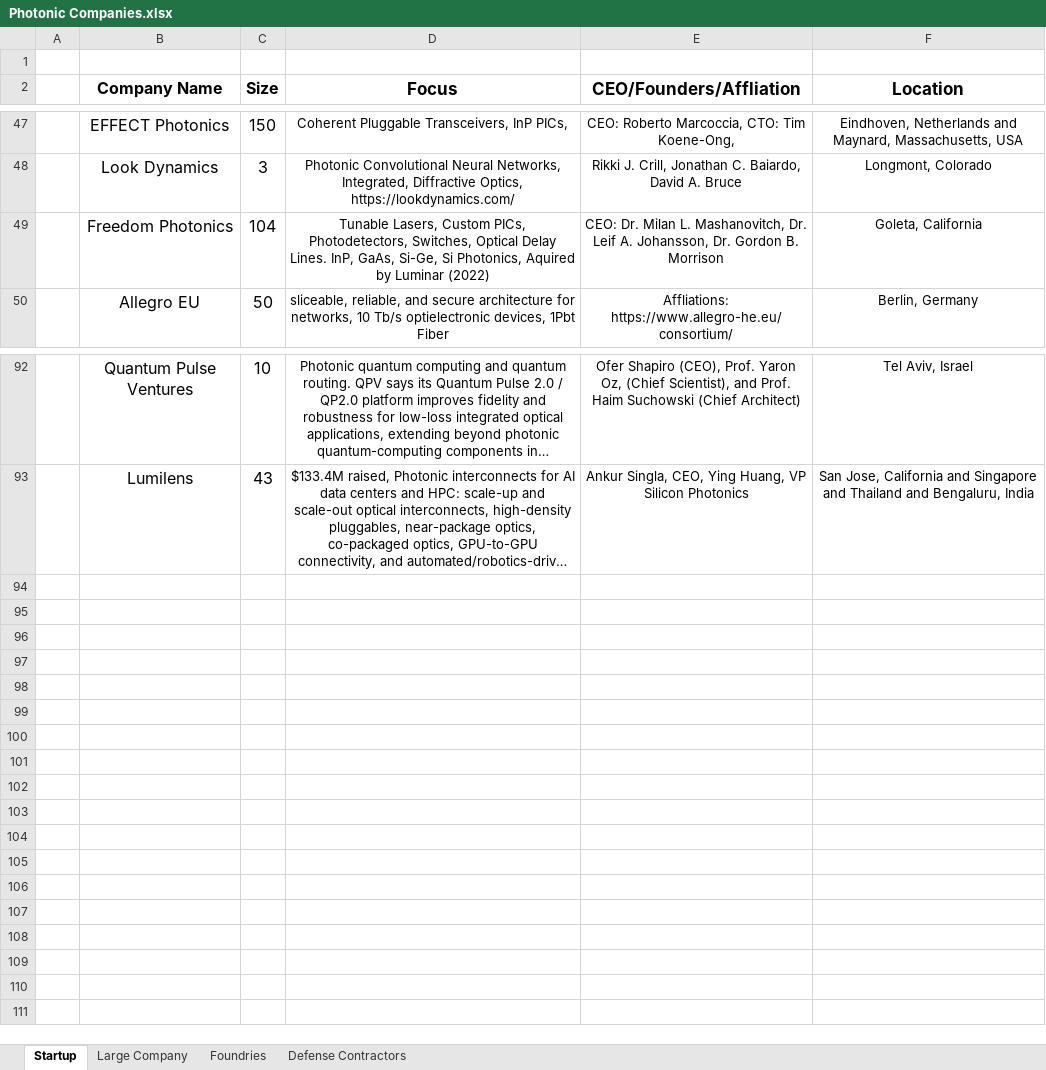
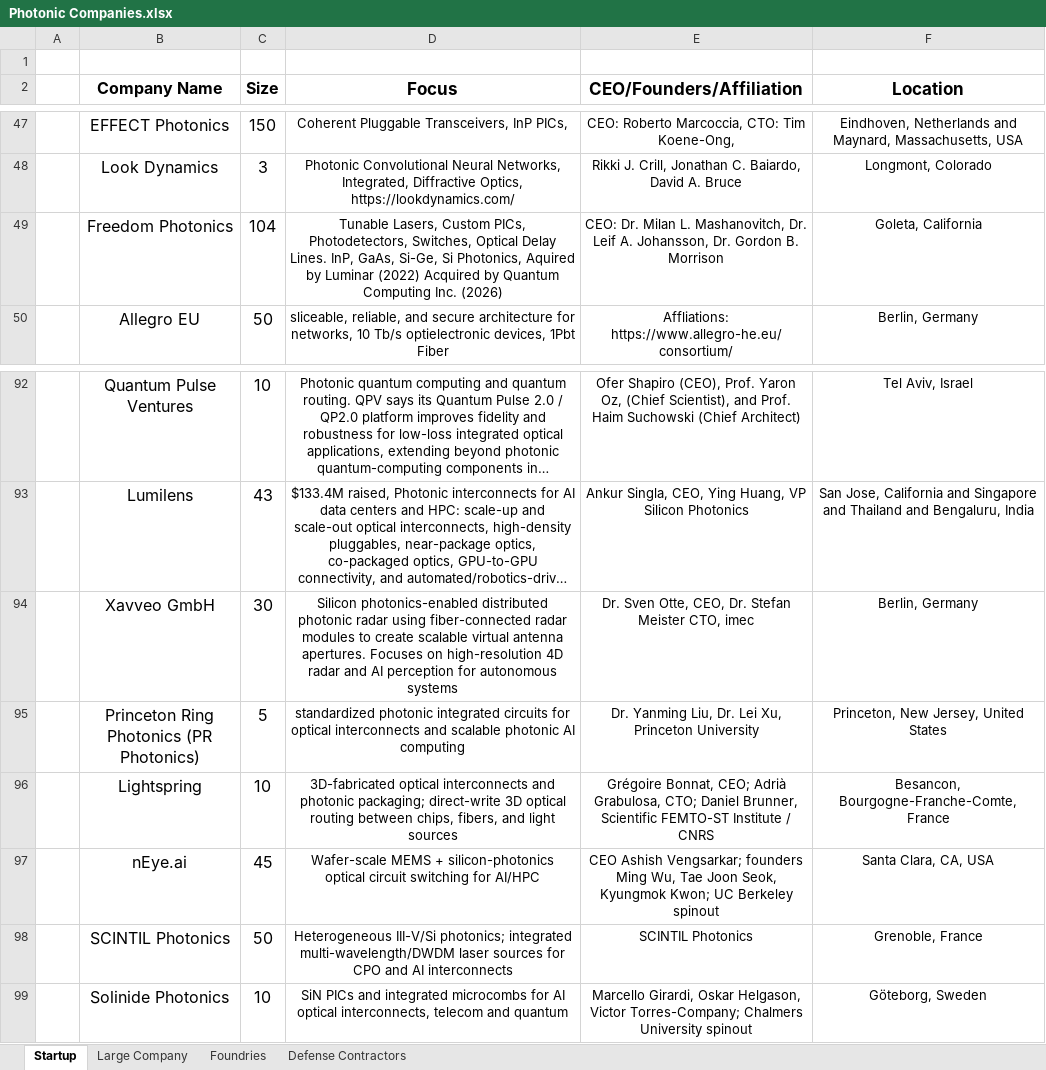
Before and after one commit to ericcblow/PhotonicCompanies, an Excel workbook: Photonic Companies.xlsx, sheet Startup, drawn as a sheet; only a part is shown, gaps mark what is left out; long unchanged cells end in …; values as stored, in another font and other column widths than the file's, no borders; the diff names each change by its address in the sheet, - before the commit and + after, or states it on an @@ line.

Commit message:
added 6 startups, and tiling required reworking because old map now requires API

```diff
--- a/Photonic Companies.xlsx (sheet Startup)
+++ b/Photonic Companies.xlsx (sheet Startup)
-E2: CEO/Founders/Affliation
+E2: CEO/Founders/Affiliation
-D49 (Focus): …Luminar (2022)
+D49 (Focus): …Luminar (2022) Acquired by Quantum Computing Inc. (2026)
+row 94:  | Xavveo GmbH | 30 | Silicon photonics-enabled distributed photonic radar using fiber-connected radar modules to create scalable virtual antenna apertures. Focuses on high-resolution 4D radar and AI perception for autonomous systems | Dr. Sven Otte, CEO, Dr. Stefan Meister CTO, imec | Berlin, Germany
+row 95:  | Princeton Ring Photonics (PR Photonics) | 5 | standardized photonic integrated circuits for optical interconnects and scalable photonic AI computing | Dr. Yanming Liu, Dr. Lei Xu, Princeton University | Princeton, New Jersey, United States
+row 96:  | Lightspring | 10 | 3D-fabricated optical interconnects and photonic packaging; direct-write 3D optical routing between chips, fibers, and light sources | Grégoire Bonnat, CEO; Adrià Grabulosa, CTO; Daniel Brunner, Scientific FEMTO-ST Institute / CNRS | Besancon, Bourgogne-Franche-Comte, France
+row 97:  | nEye.ai | 45 | Wafer-scale MEMS + silicon-photonics optical circuit switching for AI/HPC | CEO Ashish Vengsarkar; founders Ming Wu, Tae Joon Seok, Kyungmok Kwon; UC Berkeley spinout | Santa Clara, CA, USA
+row 98:  | SCINTIL Photonics | 50 | Heterogeneous III-V/Si photonics; integrated multi-wavelength/DWDM laser sources for CPO and AI interconnects | SCINTIL Photonics | Grenoble, France
+row 99:  | Solinide Photonics | 10 | SiN PICs and integrated microcombs for AI optical interconnects, telecom and quantum | Marcello Girardi, Oskar Helgason, Victor Torres-Company; Chalmers University spinout | Göteborg, Sweden
```
Also changed, not shown: sheet Defense Contractors, sheet Large Company, sheet Foundries, FilteredCompanies.xlsx, 8 other files.
